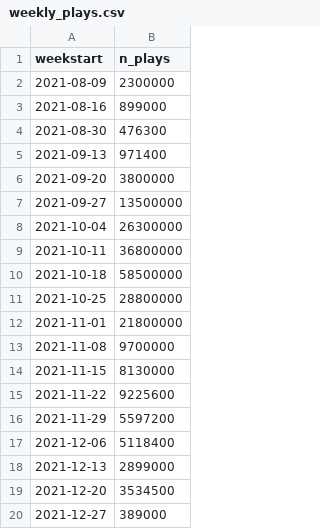
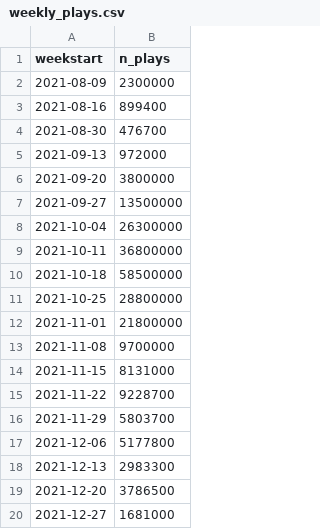
Before and after one commit to stiles/noodle-tracker, a CSV file: _data/weekly_plays.csv, drawn as a sheet.

```diff
--- a/_data/weekly_plays.csv
+++ b/_data/weekly_plays.csv
@@ -2,5 +2,5 @@ weekstart,n_plays
 2021-08-09,2300000
-2021-08-16,899000
-2021-08-30,476300
-2021-09-13,971400
+2021-08-16,899400
+2021-08-30,476700
+2021-09-13,972000
 2021-09-20,3800000
@@ -13,8 +13,8 @@ weekstart,n_plays
 2021-11-08,9700000
-2021-11-15,8130000
-2021-11-22,9225600
-2021-11-29,5597200
-2021-12-06,5118400
-2021-12-13,2899000
-2021-12-20,3534500
-2021-12-27,389000
+2021-11-15,8131000
+2021-11-22,9228700
+2021-11-29,5803700
+2021-12-06,5177800
+2021-12-13,2983300
+2021-12-20,3786500
+2021-12-27,1681000
```
Also changed, not shown: _data/weekly_comments.csv, _data/weekly_likes.csv, 3 other files.
